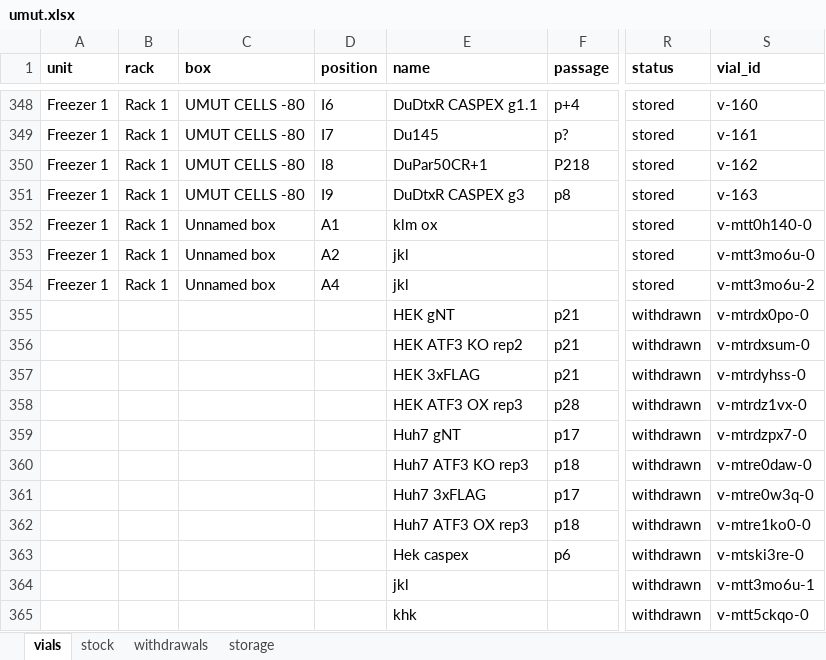
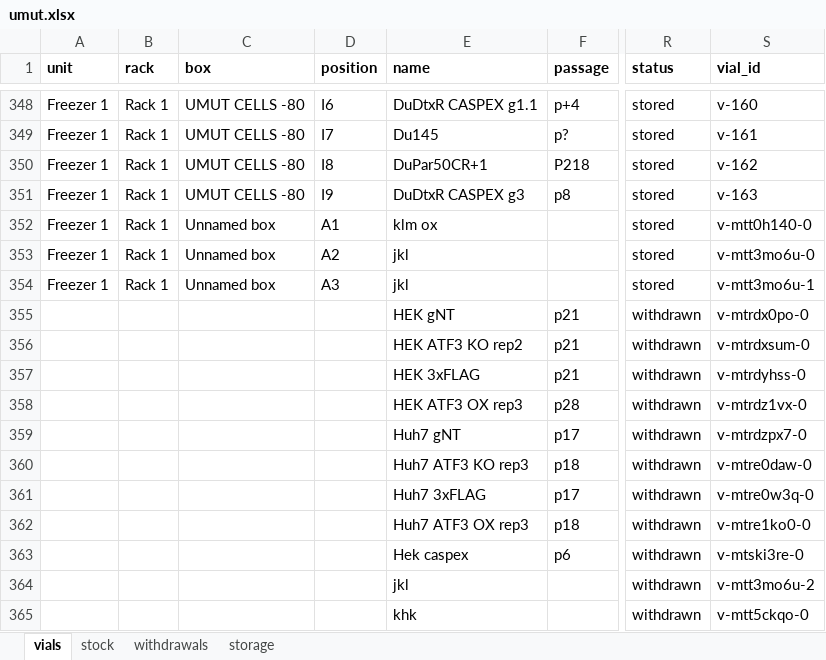
Before and after one commit to ucagiral/cagiral-schedule, an Excel workbook: cellstocks/data/umut.xlsx, sheet vials, drawn as a sheet; only a part is shown, gaps mark what is left out; values as stored, in another font and other column widths than the file's, no borders; the diff names each change by its address in the sheet, - before the commit and + after, or states it on an @@ line.

```diff
--- a/cellstocks/data/umut.xlsx (sheet vials)
+++ b/cellstocks/data/umut.xlsx (sheet vials)
-D354 (position): A4
+D354 (position): A3
-S354 (vial_id): v-mtt3mo6u-2
+S354 (vial_id): v-mtt3mo6u-1
-S364 (vial_id): v-mtt3mo6u-1
+S364 (vial_id): v-mtt3mo6u-2
```
Also changed, not shown: sheet withdrawals, 1 other file.
